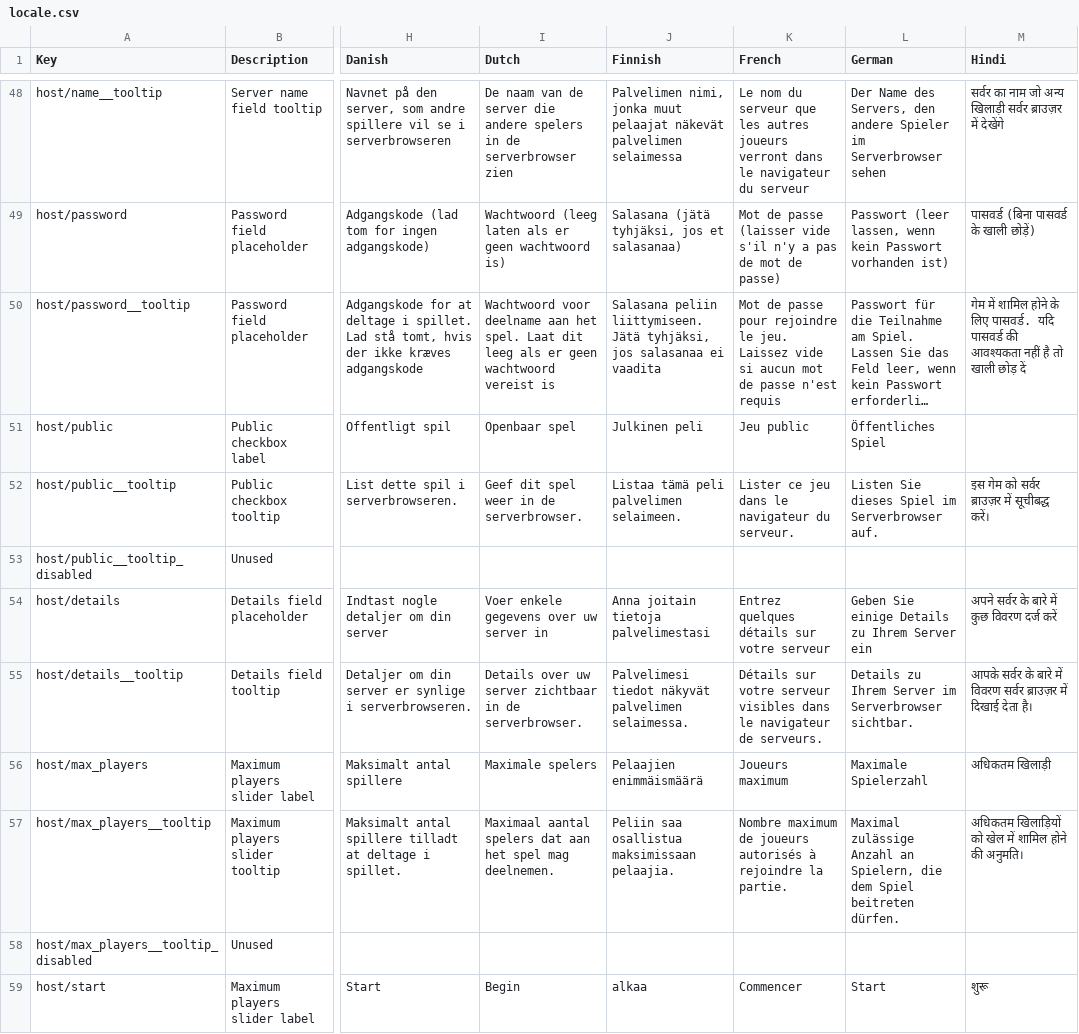
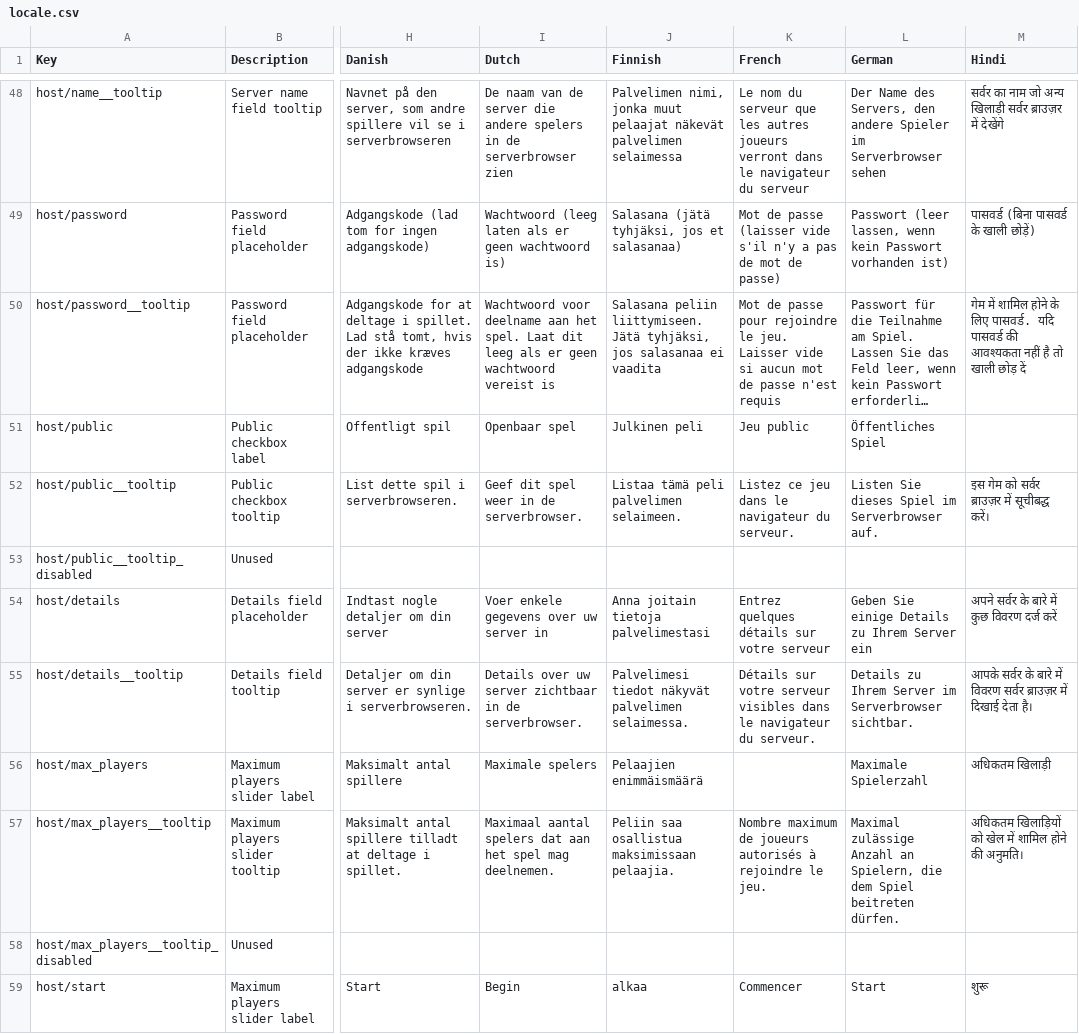
Before and after one commit to AMacro/dv-multiplayer, a CSV file: locale.csv, drawn as a sheet; only a part is shown, gaps mark what is left out; long unchanged cells end in …; the diff covers the shown part only; the diff names each change by its address in the sheet, - before the commit and + after, or states it on an @@ line.

Commit message:
Revert "Edited french locale"

```diff
--- a/locale.csv
+++ b/locale.csv
-K50 (French): …le jeu. Laissez vide si…
+K50 (French): …le jeu. Laisser vide si…
-K52 (French): Lister ce jeu dans le navigateur du serveur.
+K52 (French): Listez ce jeu dans le navigateur du serveur.
-K55 (French): …le navigateur de serveurs.
+K55 (French): …le navigateur du serveur.
-K56 (French): Joueurs maximum
+K56 (French): (empty)
-K57 (French): …à rejoindre la partie.
+K57 (French): …à rejoindre le jeu.
```
Also changed, not shown: 34 edited cells elsewhere in this file.
